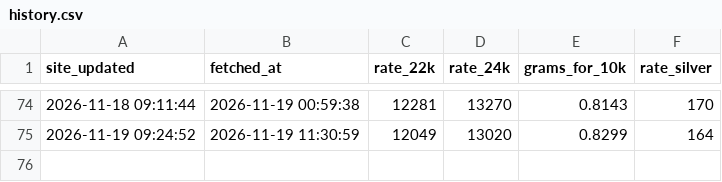
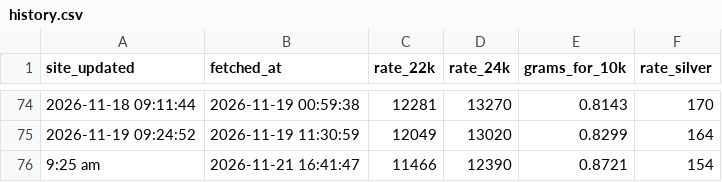
Before and after one commit to Yogiraj-Patil/gold-price-tracker, a CSV file: data/history.csv, drawn as a sheet; only a part is shown, gaps mark what is left out; the diff names each change by its address in the sheet, - before the commit and + after, or states it on an @@ line.

```diff
--- a/data/history.csv
+++ b/data/history.csv
+row 76: 9:25 am | 2026-11-21 16:41:47 | 11466 | 12390 | 0.8721 | 154
```
Also changed, not shown: data/chandukaka-alandi/history.csv, 3 other files.
